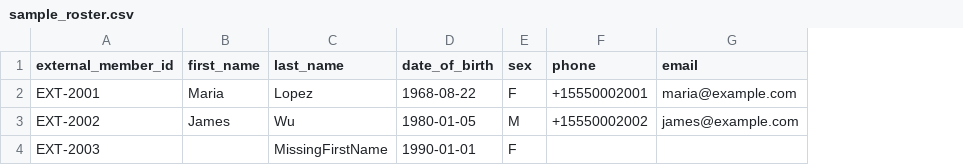
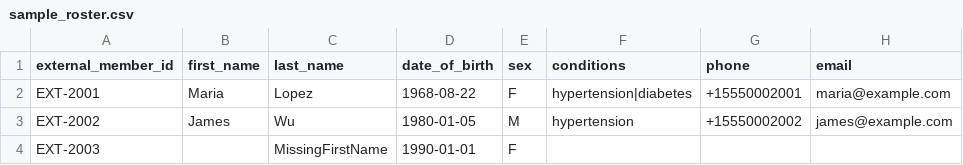
Before and after one commit to jmabrahams1966/hedis-care-gap-platform, a CSV file: backend/sample_roster.csv, drawn as a sheet; only a part is shown; the diff names each change by its address in the sheet, - before the commit and + after, or states it on an @@ line.

```diff
--- a/backend/sample_roster.csv
+++ b/backend/sample_roster.csv
+column F (conditions), rows 2-3: hypertension|diabetes | hypertension
```
Also changed, not shown: 18 other files.
